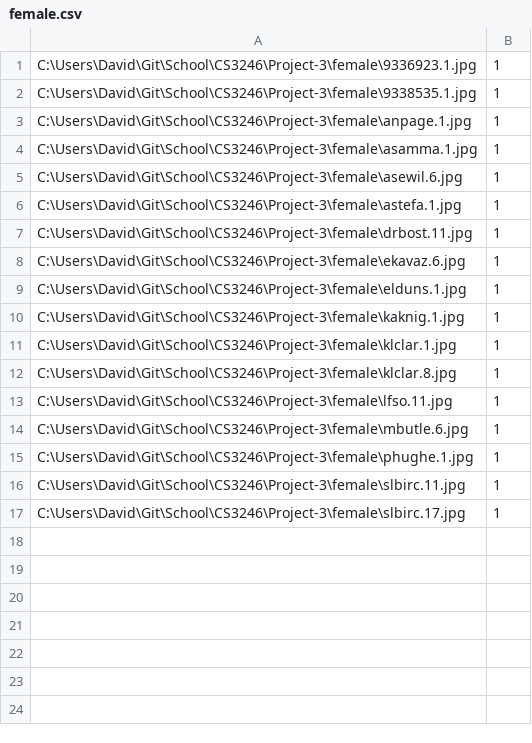
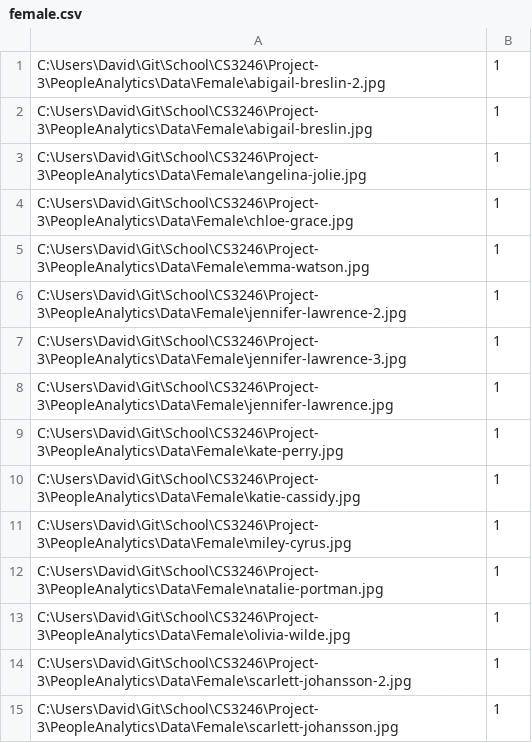
Before and after one commit to davidheryanto/CS3246, a CSV file: Project-3-Java/female.csv, drawn as a sheet.

```diff
--- a/Project-3-Java/female.csv
+++ b/Project-3-Java/female.csv
@@ -1,17 +1,15 @@
-"C:\Users\David\Git\School\CS3246\Project-3\female\9336923.1.jpg","1"
-"C:\Users\David\Git\School\CS3246\Project-3\female\9338535.1.jpg","1"
-"C:\Users\David\Git\School\CS3246\Project-3\female\anpage.1.jpg","1"
-"C:\Users\David\Git\School\CS3246\Project-3\female\asamma.1.jpg","1"
-"C:\Users\David\Git\School\CS3246\Project-3\female\asewil.6.jpg","1"
-"C:\Users\David\Git\School\CS3246\Project-3\female\astefa.1.jpg","1"
-"C:\Users\David\Git\School\CS3246\Project-3\female\drbost.11.jpg","1"
-"C:\Users\David\Git\School\CS3246\Project-3\female\ekavaz.6.jpg","1"
-"C:\Users\David\Git\School\CS3246\Project-3\female\elduns.1.jpg","1"
-"C:\Users\David\Git\School\CS3246\Project-3\female\kaknig.1.jpg","1"
-"C:\Users\David\Git\School\CS3246\Project-3\female\klclar.1.jpg","1"
-"C:\Users\David\Git\School\CS3246\Project-3\female\klclar.8.jpg","1"
-"C:\Users\David\Git\School\CS3246\Project-3\female\lfso.11.jpg","1"
-"C:\Users\David\Git\School\CS3246\Project-3\female\mbutle.6.jpg","1"
-"C:\Users\David\Git\School\CS3246\Project-3\female\phughe.1.jpg","1"
-"C:\Users\David\Git\School\CS3246\Project-3\female\slbirc.11.jpg","1"
-"C:\Users\David\Git\School\CS3246\Project-3\female\slbirc.17.jpg","1"
+"C:\Users\David\Git\School\CS3246\Project-3\PeopleAnalytics\Data\Female\abigail-breslin-2.jpg","1"
+"C:\Users\David\Git\School\CS3246\Project-3\PeopleAnalytics\Data\Female\abigail-breslin.jpg","1"
+"C:\Users\David\Git\School\CS3246\Project-3\PeopleAnalytics\Data\Female\angelina-jolie.jpg","1"
+"C:\Users\David\Git\School\CS3246\Project-3\PeopleAnalytics\Data\Female\chloe-grace.jpg","1"
+"C:\Users\David\Git\School\CS3246\Project-3\PeopleAnalytics\Data\Female\emma-watson.jpg","1"
+"C:\Users\David\Git\School\CS3246\Project-3\PeopleAnalytics\Data\Female\jennifer-lawrence-2.jpg","1"
+"C:\Users\David\Git\School\CS3246\Project-3\PeopleAnalytics\Data\Female\jennifer-lawrence-3.jpg","1"
+"C:\Users\David\Git\School\CS3246\Project-3\PeopleAnalytics\Data\Female\jennifer-lawrence.jpg","1"
+"C:\Users\David\Git\School\CS3246\Project-3\PeopleAnalytics\Data\Female\kate-perry.jpg","1"
+"C:\Users\David\Git\School\CS3246\Project-3\PeopleAnalytics\Data\Female\katie-cassidy.jpg","1"
+"C:\Users\David\Git\School\CS3246\Project-3\PeopleAnalytics\Data\Female\miley-cyrus.jpg","1"
+"C:\Users\David\Git\School\CS3246\Project-3\PeopleAnalytics\Data\Female\natalie-portman.jpg","1"
+"C:\Users\David\Git\School\CS3246\Project-3\PeopleAnalytics\Data\Female\olivia-wilde.jpg","1"
+"C:\Users\David\Git\School\CS3246\Project-3\PeopleAnalytics\Data\Female\scarlett-johansson-2.jpg","1"
+"C:\Users\David\Git\School\CS3246\Project-3\PeopleAnalytics\Data\Female\scarlett-johansson.jpg","1"
```
Also changed, not shown: Project-3-Java/male.csv, 7 other files.
